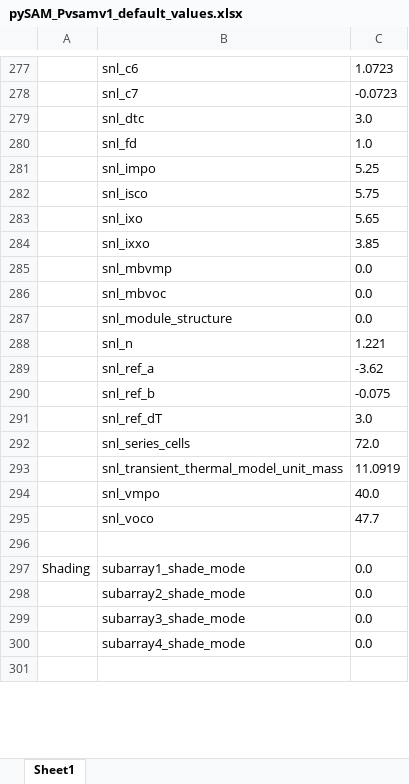
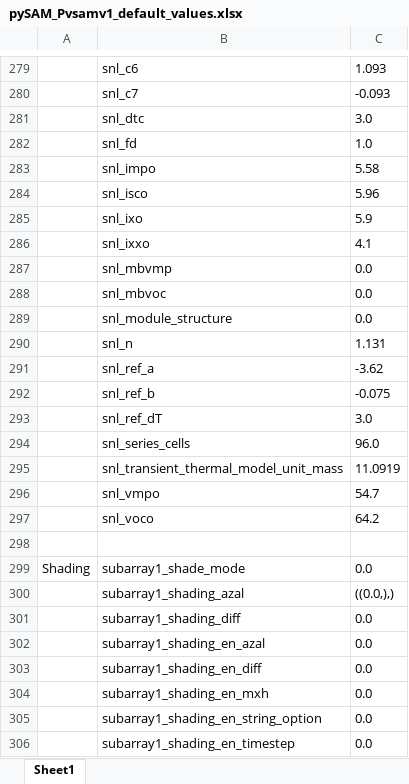
Before and after one commit to NREL/pysam, an Excel workbook: Examples/SelectingModuleandInverterExample/pySAM_Pvsamv1_default_values.xlsx, sheet Sheet1, drawn as a sheet; only a part is shown, gaps mark what is left out; the shorter side is filled out with more unchanged rows; values as stored, in another font and other column widths than the file's, no borders; addresses are those after the commit; the diff covers the shown part only; the diff names each change by its address in the sheet, - before the commit and + after, or states it on an @@ line.

```diff
--- a/Examples/SelectingModuleandInverterExample/pySAM_Pvsamv1_default_values.xlsx (sheet Sheet1)
+++ b/Examples/SelectingModuleandInverterExample/pySAM_Pvsamv1_default_values.xlsx (sheet Sheet1)
-C279: 1.0723
+C279: 1.093
-C280: -0.0723
+C280: -0.093
-C283: 5.25
+C283: 5.58
-C284: 5.75
+C284: 5.96
-C285: 5.65
+C285: 5.9
-C286: 3.85
+C286: 4.1
-C290: 1.221
+C290: 1.131
-C294: 72.0
+C294: 96.0
-C296: 40.0
+C296: 54.7
-C297: 47.7
+C297: 64.2
+row 300:  | subarray1_shading_azal | ((0.0,),)
+row 301:  | subarray1_shading_diff | 0.0
+row 302:  | subarray1_shading_en_azal | 0.0
+row 303:  | subarray1_shading_en_diff | 0.0
+row 304:  | subarray1_shading_en_mxh | 0.0
+row 305:  | subarray1_shading_en_string_option | 0.0
+row 306:  | subarray1_shading_en_timestep | 0.0
```
Also changed, not shown: 35 added rows and 49 edited cells elsewhere in this sheet, 20 other files.
